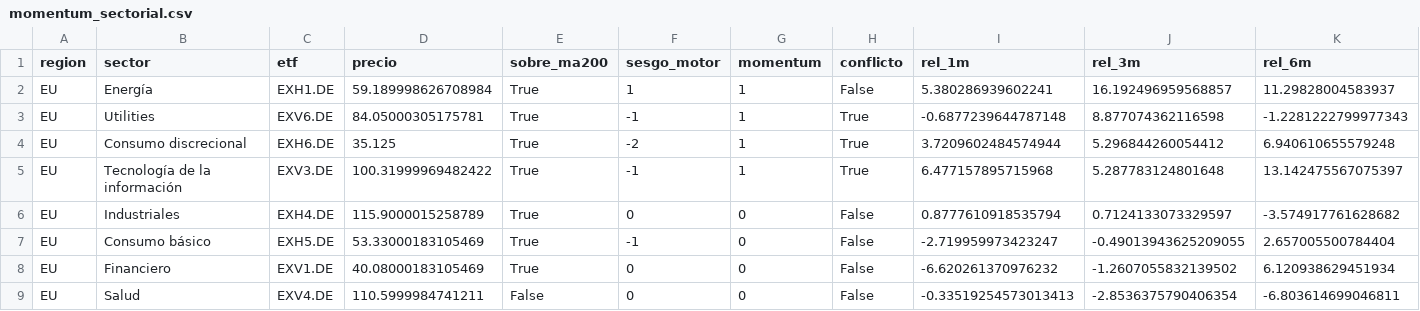
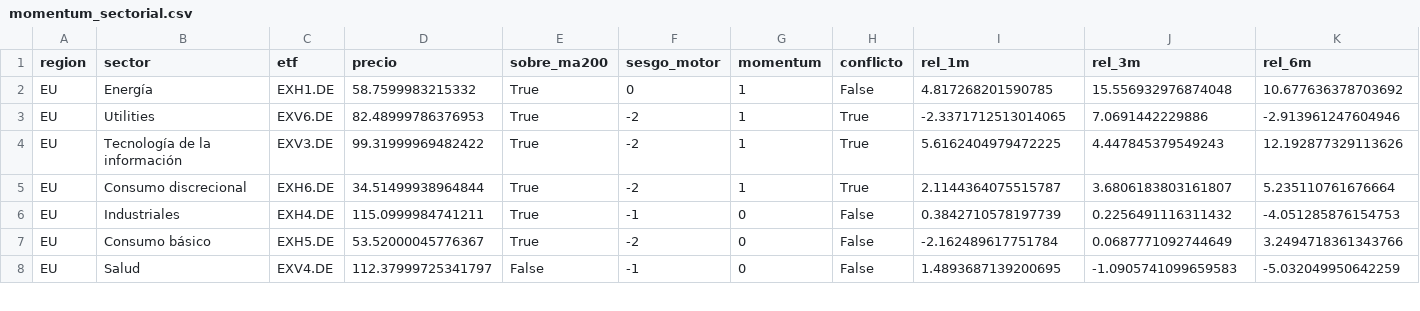
Before and after one commit to jmm-mlg/Macro-daily, a CSV file: data/momentum_sectorial.csv, drawn as a sheet; only a part is shown; the diff covers the shown part only.

```diff
--- a/data/momentum_sectorial.csv
+++ b/data/momentum_sectorial.csv
@@ -1,9 +1,8 @@
 region,sector,etf,precio,sobre_ma200,sesgo_motor,momentum,conflicto,rel_1m,rel_3m,rel_6m
-EU,Energía,EXH1.DE,59.189998626708984,True,1,1,False,5.380286939602241,16.192496959568857,11.29828004583937
-EU,Utilities,EXV6.DE,84.05000305175781,True,-1,1,True,-0.6877239644787148,8.877074362116598,-1.2281222799977343
-EU,Consumo discrecional,EXH6.DE,35.125,True,-2,1,True,3.7209602484574944,5.296844260054412,6.940610655579248
-EU,Tecnología de la información,EXV3.DE,100.31999969482422,True,-1,1,True,6.477157895715968,5.287783124801648,13.142475567075397
-EU,Industriales,EXH4.DE,115.9000015258789,True,0,0,False,0.8777610918535794,0.7124133073329597,-3.574917761628682
-EU,Consumo básico,EXH5.DE,53.33000183105469,True,-1,0,False,-2.719959973423247,-0.49013943625209055,2.657005500784404
-EU,Financiero,EXV1.DE,40.08000183105469,True,0,0,False,-6.620261370976232,-1.2607055832139502,6.120938629451934
-EU,Salud,EXV4.DE,110.5999984741211,False,0,0,False,-0.33519254573013413,-2.8536375790406354,-6.803614699046811
+EU,Energía,EXH1.DE,58.7599983215332,True,0,1,False,4.817268201590785,15.556932976874048,10.677636378703692
+EU,Utilities,EXV6.DE,82.48999786376953,True,-2,1,True,-2.3371712513014065,7.0691442229886,-2.913961247604946
+EU,Tecnología de la información,EXV3.DE,99.31999969482422,True,-2,1,True,5.6162404979472225,4.447845379549243,12.192877329113626
+EU,Consumo discrecional,EXH6.DE,34.51499938964844,True,-2,1,True,2.1144364075515787,3.6806183803161807,5.235110761676664
+EU,Industriales,EXH4.DE,115.0999984741211,True,-1,0,False,0.3842710578197739,0.2256491116311432,-4.051285876154753
+EU,Consumo básico,EXH5.DE,53.52000045776367,True,-2,0,False,-2.162489617751784,0.0687771092744649,3.2494718361343766
+EU,Salud,EXV4.DE,112.37999725341797,False,-1,0,False,1.4893687139200695,-1.0905741099659583,-5.032049950642259
```
Also changed, not shown: 3 added rows, 2 removed rows and 58 edited cells elsewhere in this file, data/fichas.csv, data/pulso.csv, 8 other files.
